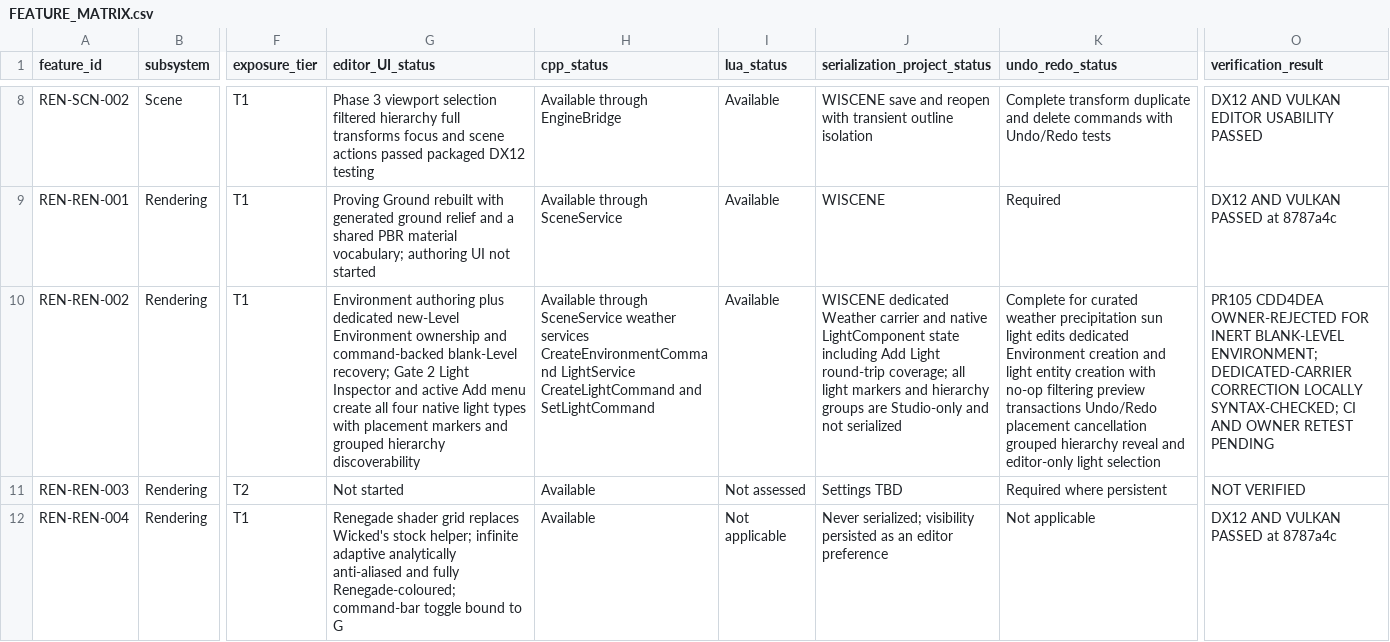
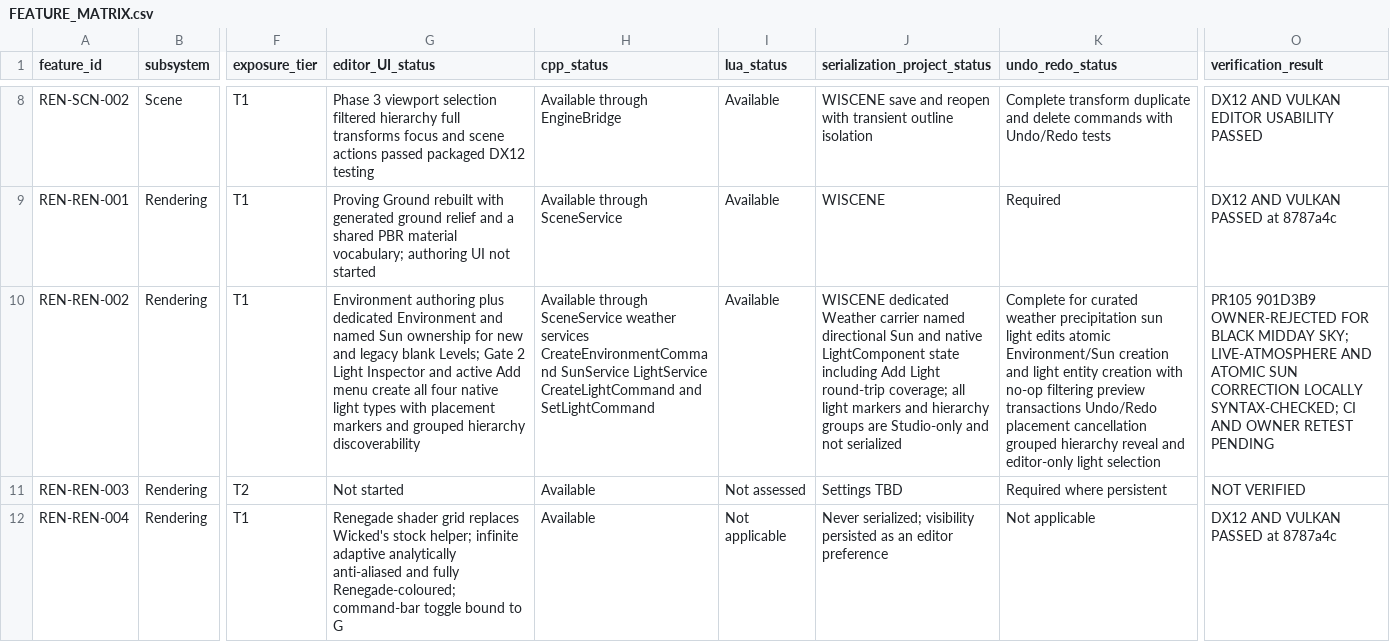
Before and after one commit to mav3r1ckmediastudio-glitch/renegade-engine, a CSV file: docs/FEATURE_MATRIX.csv, drawn as a sheet; only a part is shown, gaps mark what is left out; the diff covers the shown part only; the diff names each change by its address in the sheet, - before the commit and + after, or states it on an @@ line.

Commit message:
Repair Gate 5 sky and terrain asset regressions

```diff
--- a/docs/FEATURE_MATRIX.csv
+++ b/docs/FEATURE_MATRIX.csv
-G10 (editor_UI_status): …plus dedicated new-Level Environment ownership and command-backed blank-Level recovery; Gate 2…
+G10 (editor_UI_status): …plus dedicated Environment and named Sun ownership for new and legacy blank Levels; Gate 2…
-H10 (cpp_status): …services CreateEnvironmentCommand LightService CreateLightCommand…
+H10 (cpp_status): …services CreateEnvironmentCommand SunService LightService CreateLightCommand…
-J10 (serialization_project_status): …Weather carrier and native…
+J10 (serialization_project_status): …Weather carrier named directional Sun and native…
-K10 (undo_redo_status): …light edits dedicated Environment creation and…
+K10 (undo_redo_status): …light edits atomic Environment/Sun creation and…
-O10 (verification_result): PR105 CDD4DEA OWNER-REJECTED FOR INERT BLANK-LEVEL ENVIRONMENT; DEDICATED-CARRIER CORRECTION LOCALLY…
+O10 (verification_result): PR105 901D3B9 OWNER-REJECTED FOR BLACK MIDDAY SKY; LIVE-ATMOSPHERE AND ATOMIC SUN CORRECTION LOCALLY…
```
Also changed, not shown: 7 edited cells elsewhere in this file, 24 other files.
